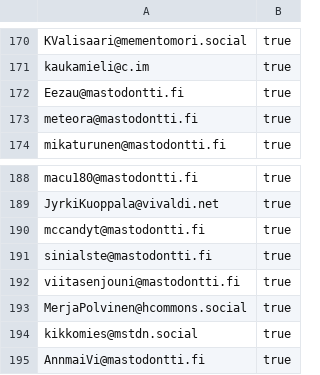
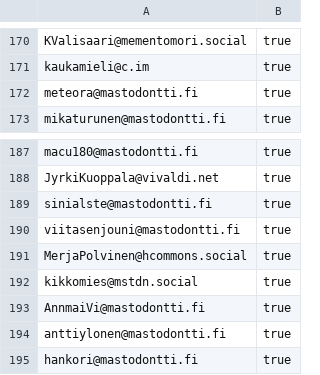
Before and after one commit to mementomori-social/finnish-mastodon-users, a CSV file: following_accounts.csv, drawn as a sheet; only a part is shown, gaps mark what is left out; the shorter side is filled out with more unchanged rows; the diff names each change by its address in the sheet, - before the commit and + after, or states it on an @@ line.

Commit message:
Remove more deleted users

```diff
--- a/following_accounts.csv
+++ b/following_accounts.csv
-row 172: Eezau@mastodontti.fi | true
-row 190: mccandyt@mastodontti.fi | true
```
